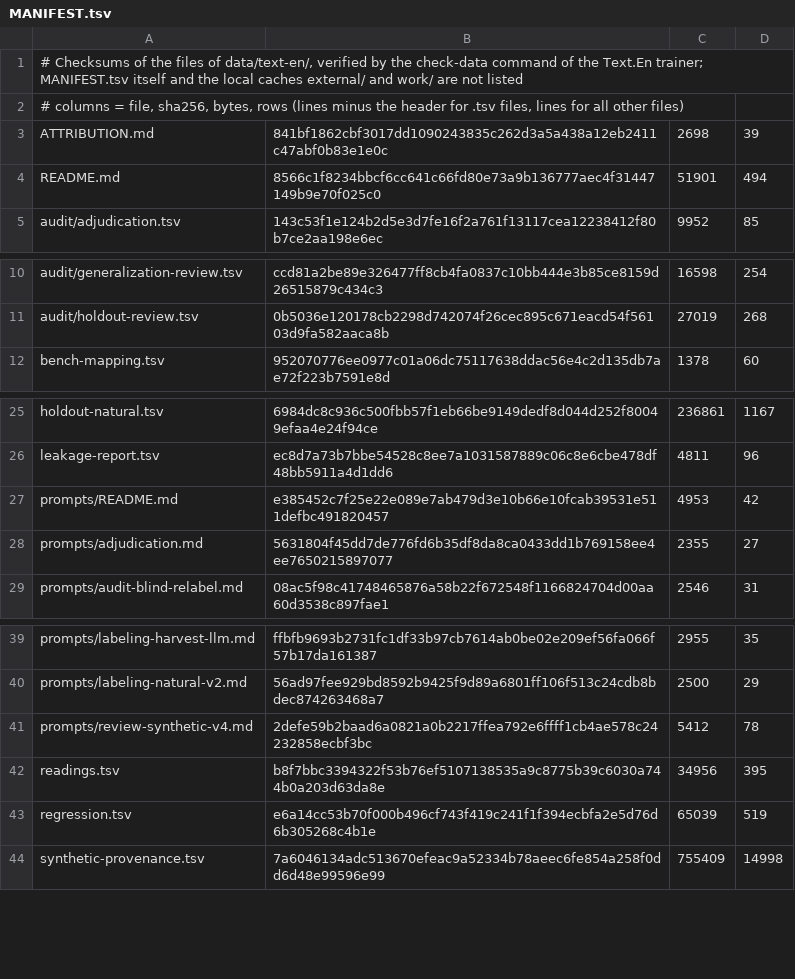
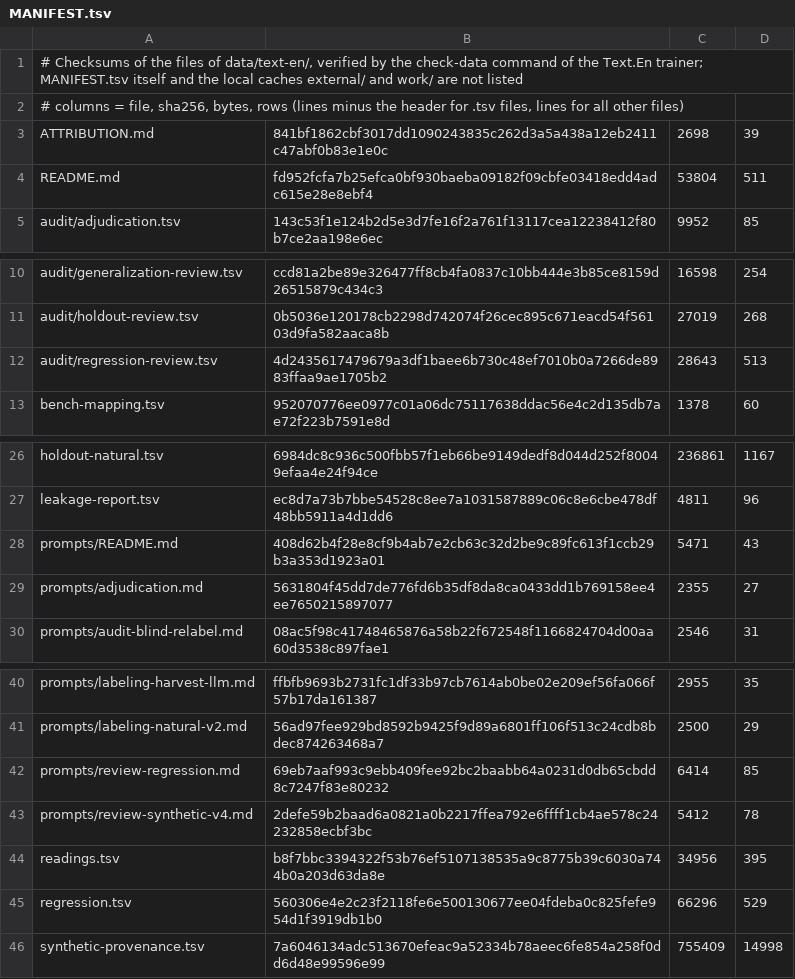
Before and after one commit to demaconsulting/Speech, a TSV file: data/text-en/MANIFEST.tsv, drawn as a sheet; only a part is shown, gaps mark what is left out.

```diff
--- a/data/text-en/MANIFEST.tsv
+++ b/data/text-en/MANIFEST.tsv
@@ -3,3 +3,3 @@
 ATTRIBUTION.md	841bf1862cbf3017dd1090243835c262d3a5a438a12eb2411c47abf0b83e1e0c	2698	39
-README.md	8566c1f8234bbcf6cc641c66fd80e73a9b136777aec4f31447149b9e70f025c0	51901	494
+README.md	fd952fcfa7b25efca0bf930baeba09182f09cbfe03418edd4adc615e28e8ebf4	53804	511
 audit/adjudication.tsv	143c53f1e124b2d5e3d7fe16f2a761f13117cea12238412f80b7ce2aa198e6ec	9952	85
@@ -11,2 +11,3 @@ audit/generalization-review.tsv	ccd81a2be89e326477ff8cb4fa0837c10bb444e3b85ce815
 audit/holdout-review.tsv	0b5036e120178cb2298d742074f26cec895c671eacd54f56103d9fa582aaca8b	27019	268
+audit/regression-review.tsv	4d2435617479679a3df1baee6b730c48ef7010b0a7266de8983ffaa9ae1705b2	28643	513
 bench-mapping.tsv	952070776ee0977c01a06dc75117638ddac56e4c2d135db7ae72f223b7591e8d	1378	60
@@ -26,3 +27,3 @@ holdout-natural.tsv	6984dc8c936c500fbb57f1eb66be9149dedf8d044d252f80049efaa4e24f
 leakage-report.tsv	ec8d7a73b7bbe54528c8ee7a1031587889c06c8e6cbe478df48bb5911a4d1dd6	4811	96
-prompts/README.md	e385452c7f25e22e089e7ab479d3e10b66e10fcab39531e511defbc491820457	4953	42
+prompts/README.md	408d62b4f28e8cf9b4ab7e2cb63c32d2be9c89fc613f1ccb29b3a353d1923a01	5471	43
 prompts/adjudication.md	5631804f45dd7de776fd6b35df8da8ca0433dd1b769158ee4ee7650215897077	2355	27
@@ -40,5 +41,6 @@ prompts/labeling-harvest-llm.md	ffbfb9693b2731fc1df33b97cb7614ab0be02e209ef56fa0
 prompts/labeling-natural-v2.md	56ad97fee929bd8592b9425f9d89a6801ff106f513c24cdb8bdec874263468a7	2500	29
+prompts/review-regression.md	69eb7aaf993c9ebb409fee92bc2baabb64a0231d0db65cbdd8c7247f83e80232	6414	85
 prompts/review-synthetic-v4.md	2defe59b2baad6a0821a0b2217ffea792e6ffff1cb4ae578c24232858ecbf3bc	5412	78
 readings.tsv	b8f7bbc3394322f53b76ef5107138535a9c8775b39c6030a744b0a203d63da8e	34956	395
-regression.tsv	e6a14cc53b70f000b496cf743f419c241f1f394ecbfa2e5d76d6b305268c4b1e	65039	519
+regression.tsv	560306e4e2c23f2118fe6e500130677ee04fdeba0c825fefe954d1f3919db1b0	66296	529
 synthetic-provenance.tsv	7a6046134adc513670efeac9a52334b78aeec6fe854a258f0dd6d48e99596e99	755409	14998
```
Also changed, not shown: data/text-en/regression.tsv, 18 other files.
